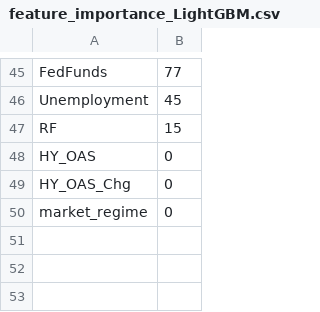
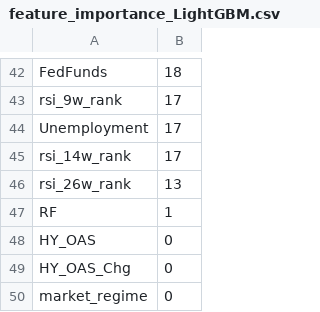
Before and after one commit to Loading54321/TFM2026, a CSV file: data/feature_importance_LightGBM.csv, drawn as a sheet; only a part is shown, gaps mark what is left out; addresses are those after the commit; the diff covers the shown part only; the diff names each change by its address in the sheet, - before the commit and + after, or states it on an @@ line.

```diff
--- a/data/feature_importance_LightGBM.csv
+++ b/data/feature_importance_LightGBM.csv
-B42: 77
+B42: 18
+row 43: rsi_9w_rank | 17
-B44: 45
+B44: 17
+row 45: rsi_14w_rank | 17
+row 46: rsi_26w_rank | 13
-B47: 15
+B47: 1
```
Also changed, not shown: 26 added rows, 29 removed rows and 14 edited cells elsewhere in this file, data/feature_importance_LGBM_Ranging.csv, data/feature_importance_RandomForest.csv, 20 other files.
